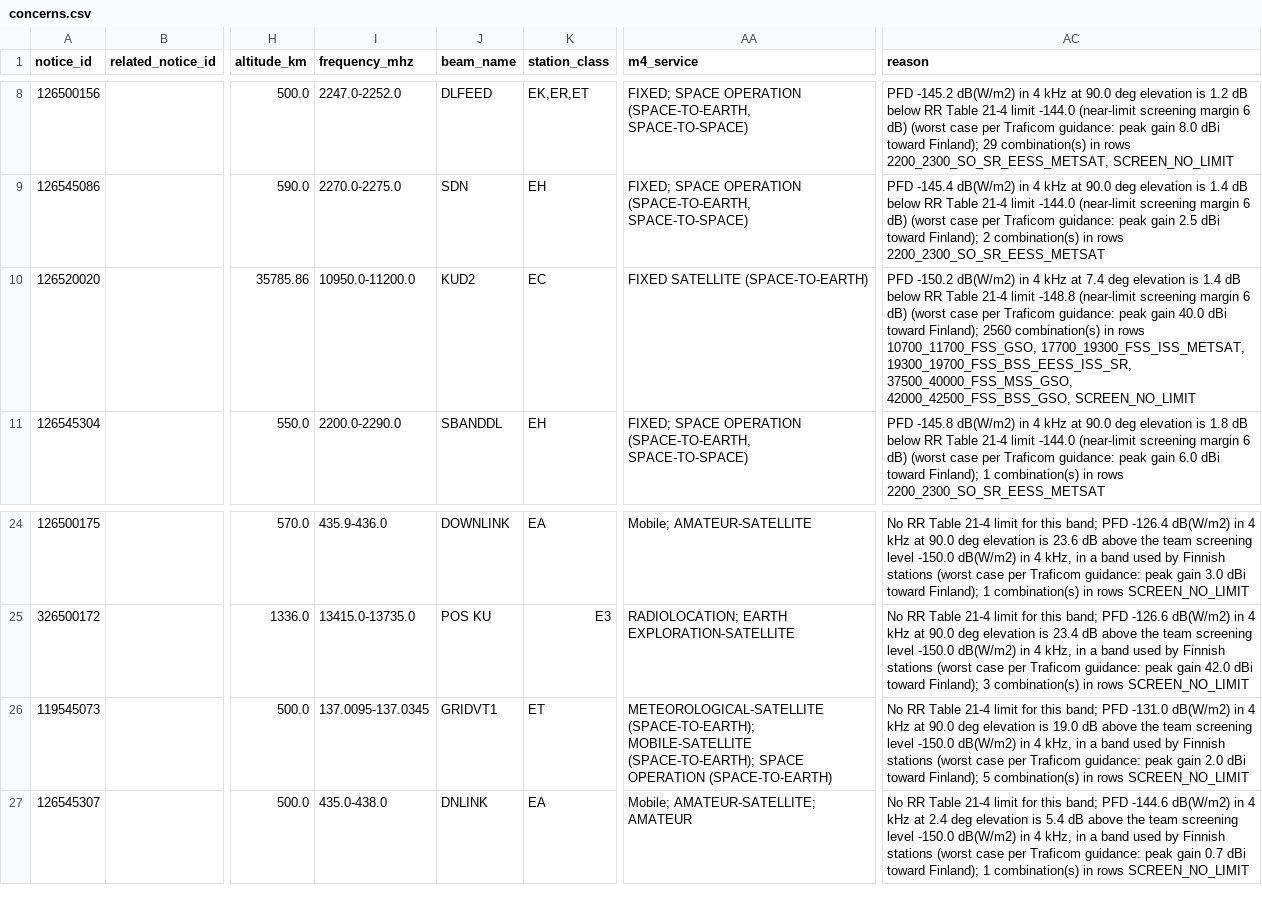
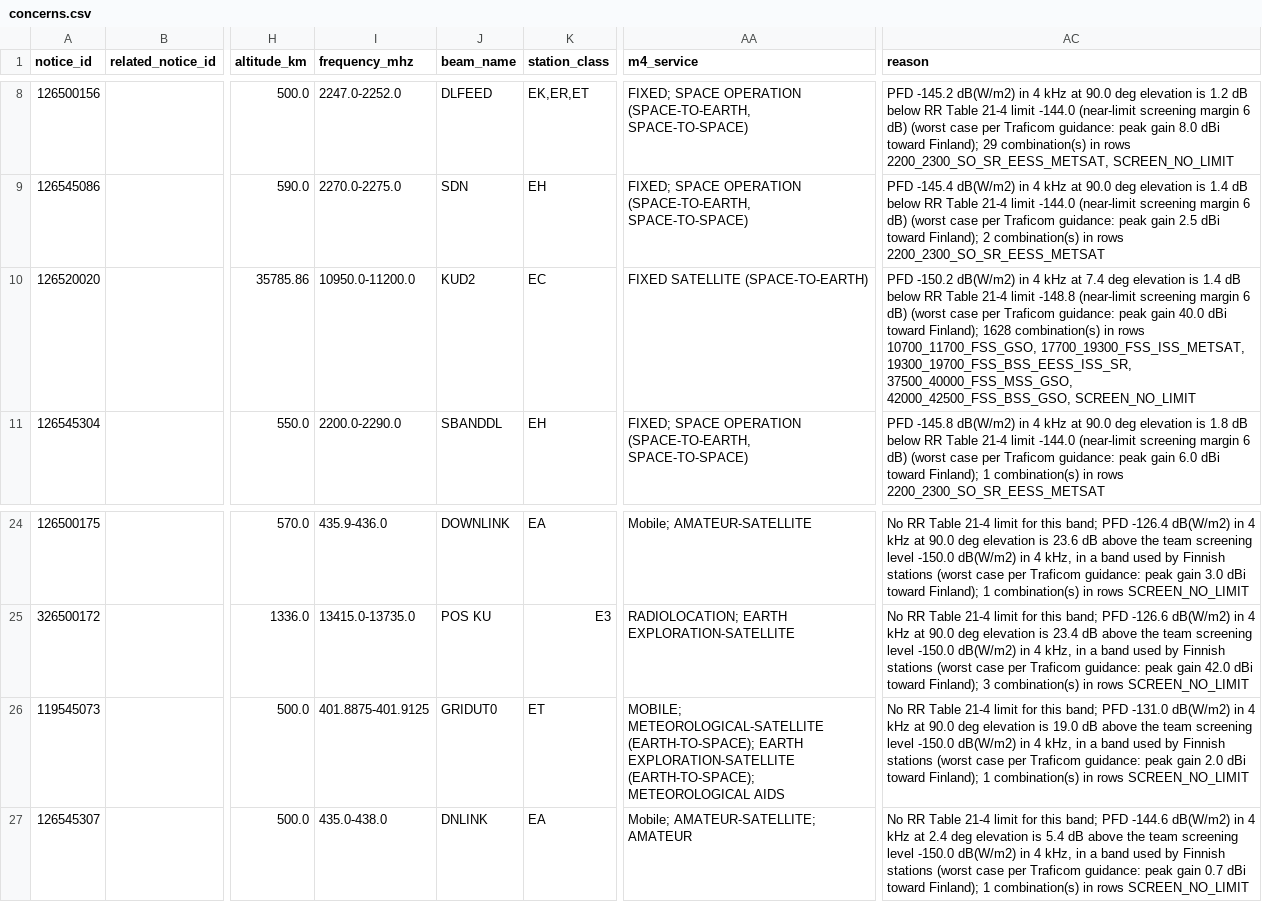
Before and after one commit to Wilperi22/SinceAI-Traficom, a CSV file: runs/space_3083/concerns.csv, drawn as a sheet; only a part is shown, gaps mark what is left out; the diff names each change by its address in the sheet, - before the commit and + after, or states it on an @@ line.

```diff
--- a/runs/space_3083/concerns.csv
+++ b/runs/space_3083/concerns.csv
-AC10 (reason): …toward Finland); 2560 combination(s) in…
+AC10 (reason): …toward Finland); 1628 combination(s) in…
-I26 (frequency_mhz): 137.0095-137.0345
+I26 (frequency_mhz): 401.8875-401.9125
-J26 (beam_name): GRIDVT1
+J26 (beam_name): GRIDUT0
-AA26 (m4_service): METEOROLOGICAL-SATELLITE (SPACE-TO-EARTH); MOBILE-SATELLITE (SPACE-TO-EARTH); SPACE OPERATION (SPACE-TO-EARTH)
+AA26 (m4_service): MOBILE; METEOROLOGICAL-SATELLITE (EARTH-TO-SPACE); EARTH EXPLORATION-SATELLITE (EARTH-TO-SPACE); METEOROLOGICAL AIDS
-AC26 (reason): …toward Finland); 5 combination(s) in…
+AC26 (reason): …toward Finland); 1 combination(s) in…
```
Also changed, not shown: runs/space_3074/concerns.csv, 8 other files.
